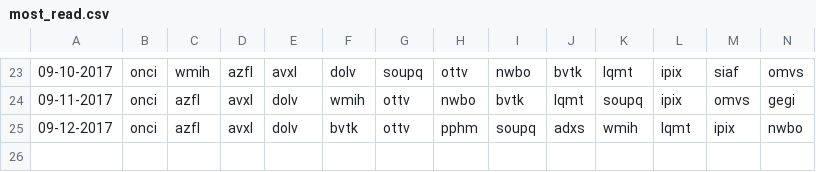
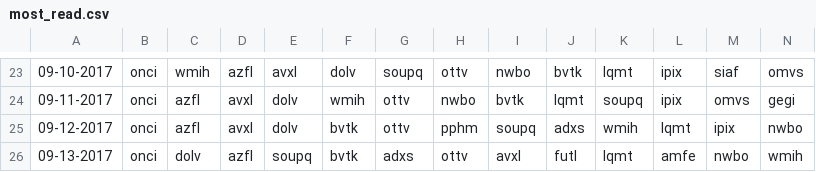
Before and after one commit to schustda/Penny-Stock-Predictor, a CSV file: data/raw_data/ihub/most_read.csv, drawn as a sheet; only a part is shown, gaps mark what is left out; rows hold the shown columns only; the diff names each change by its address in the sheet, - before the commit and + after, or states it on an @@ line.

```diff
--- a/data/raw_data/ihub/most_read.csv
+++ b/data/raw_data/ihub/most_read.csv
+row 26: 09-13-2017 | onci | dolv | azfl | soupq | bvtk | adxs | ottv | avxl | futl | lqmt | amfe | nwbo | wmih
```
Also changed, not shown: data/raw_data/ihub/breakout_boards.csv.
